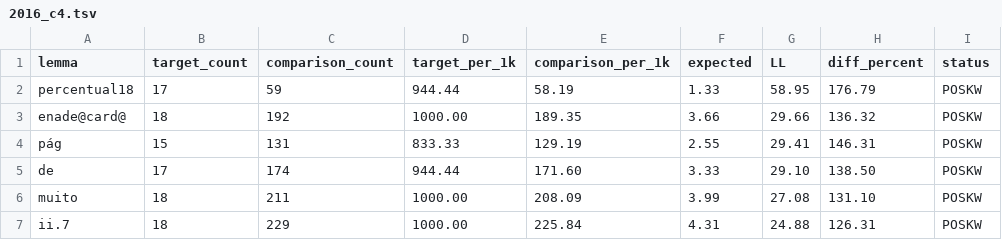
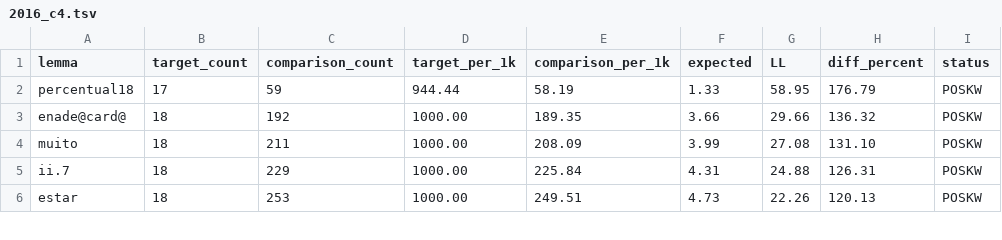
Before and after one commit to laelgelc/cl_st2_fernanda, a TSV file: cl_st2_ph1_fernanda/corpus/06_enade_keylemmas/2016_c4.tsv, drawn as a sheet; only a part is shown; the shorter side is filled out with more unchanged rows; the diff names each change by its address in the sheet, - before the commit and + after, or states it on an @@ line.

```diff
--- a/cl_st2_ph1_fernanda/corpus/06_enade_keylemmas/2016_c4.tsv
+++ b/cl_st2_ph1_fernanda/corpus/06_enade_keylemmas/2016_c4.tsv
-row 4: pág | 15 | 131 | 833.33 | 129.19 | 2.55 | 29.41 | 146.31 | POSKW
-row 5: de | 17 | 174 | 944.44 | 171.60 | 3.33 | 29.10 | 138.50 | POSKW
```
Also changed, not shown: cl_st2_ph1_fernanda/corpus/06_enade_keylemmas/2014_c4.tsv, cl_st2_ph1_fernanda/corpus/06_enade_keylemmas/2015_c4.tsv, 32 other files.
